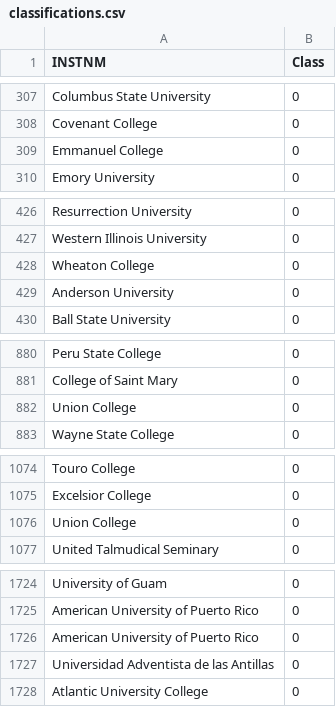
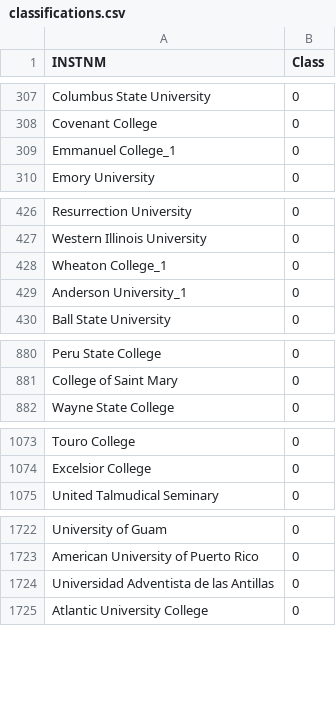
Before and after one commit to alexfoster/NaiveBayes, a CSV file: Other/classifications.csv, drawn as a sheet; only a part is shown, gaps mark what is left out; the diff covers the shown part only.

Commit message:
fixed duplicates in gov data

```diff
--- a/Other/classifications.csv
+++ b/Other/classifications.csv
@@ -308,3 +308,3 @@ Columbus State University,0
 Covenant College,0
-Emmanuel College,0
+Emmanuel College_1,0
 Emory University,0
@@ -427,4 +427,4 @@ Resurrection University,0
 Western Illinois University,0
-Wheaton College,0
-Anderson University,0
+Wheaton College_1,0
+Anderson University_1,0
 Ball State University,0
@@ -881,3 +881,2 @@ Peru State College,0
 College of Saint Mary,0
-Union College,0
 Wayne State College,0
@@ -1075,3 +1074,2 @@ Touro College,0
 Excelsior College,0
-Union College,0
 United Talmudical Seminary,0
@@ -1725,3 +1723,2 @@ University of Guam,0
 American University of Puerto Rico,0
-American University of Puerto Rico,0
 Universidad Adventista de las Antillas,0
```
Also changed, not shown: 23 edited cells elsewhere in this file, 6 other files.
